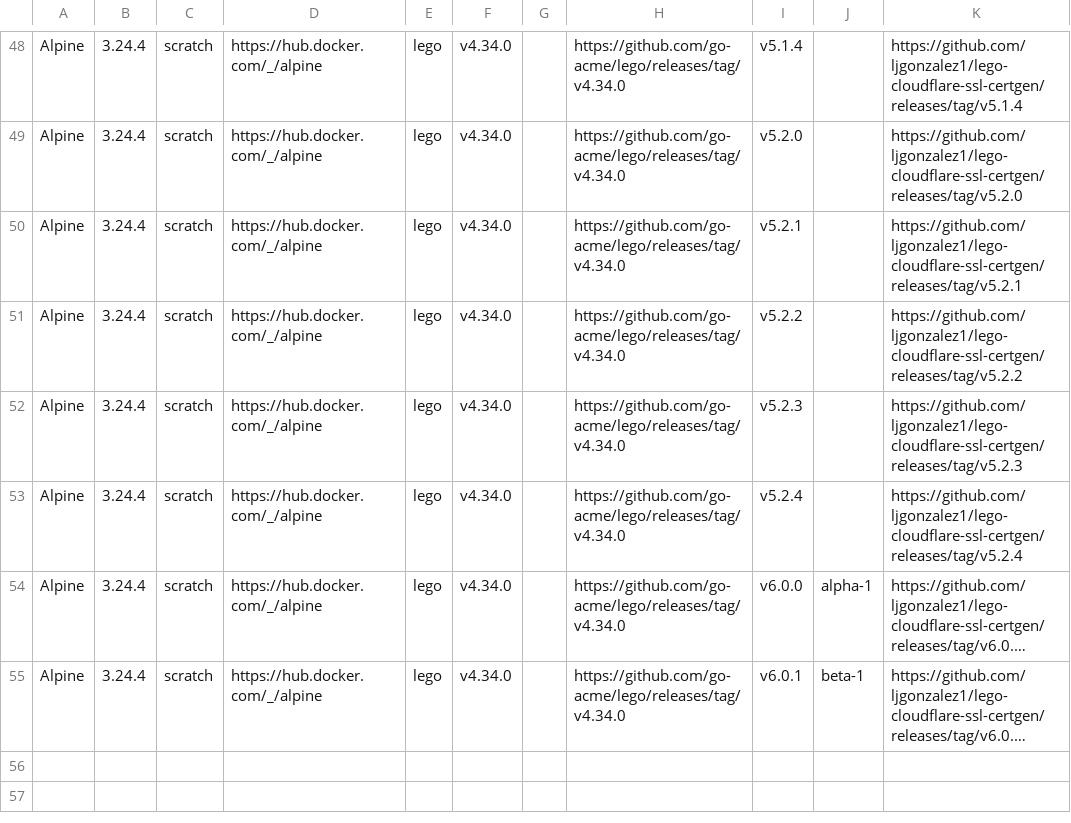
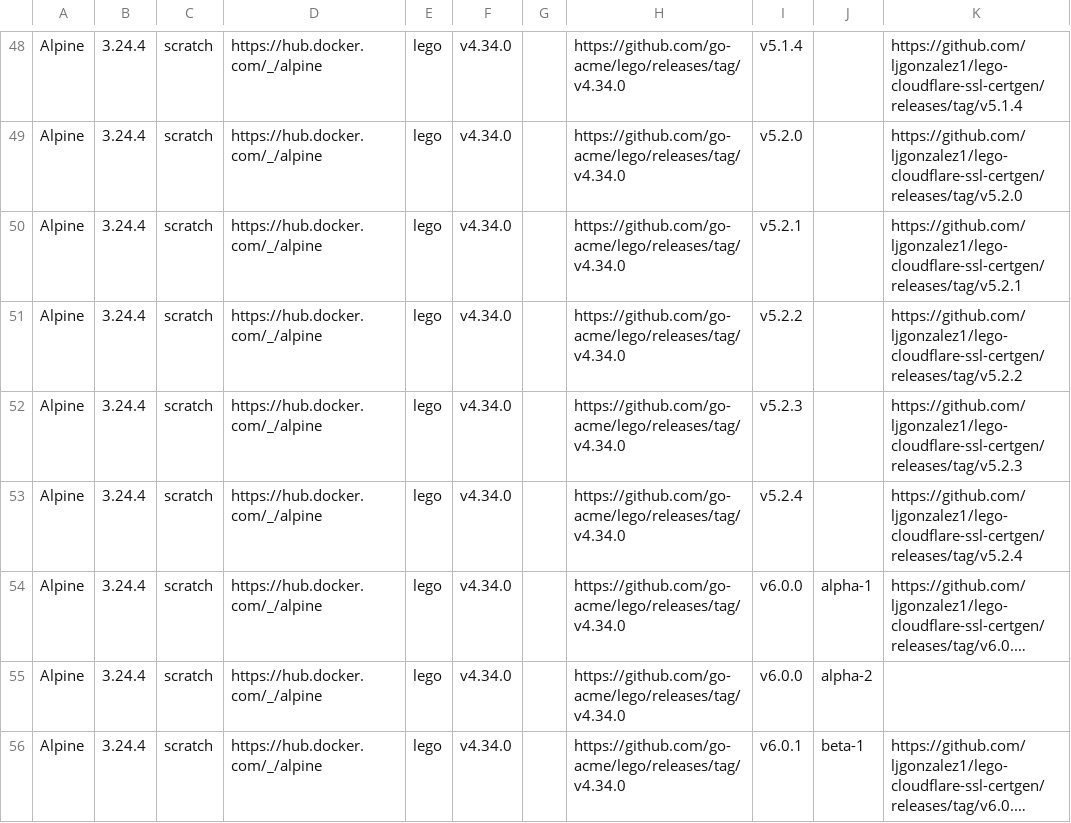
Before and after one commit to ljgonzalez1/lego-cloudflare-ssl-certgen, a CSV file: ci/versions/versions.csv, drawn as a sheet; only a part is shown, gaps mark what is left out; long unchanged cells end in …; the diff names each change by its address in the sheet, - before the commit and + after, or states it on an @@ line.

Commit message:
Fix in Ci/CD markdown version recognition

```diff
--- a/ci/versions/versions.csv
+++ b/ci/versions/versions.csv
+row 55: Alpine | 3.24.4 | scratch | https://hub.docker.com/_/alpine | lego | v4.34.0 |  | https://github.com/go-acme/lego/releases/tag/v4.34.0 | v6.0.0 | alpha-2
```
Also changed, not shown: 11 other files.
